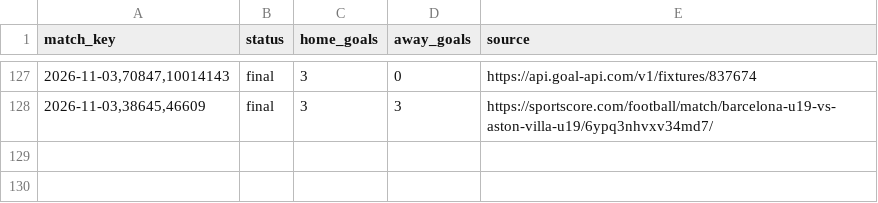
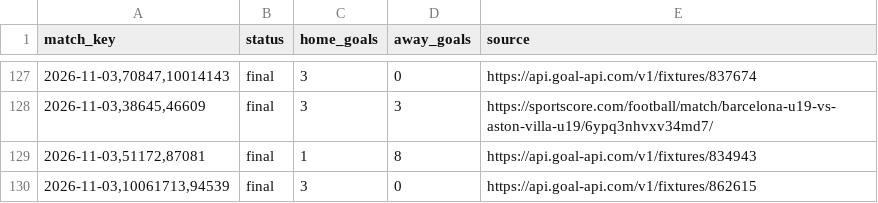
Before and after one commit to nunovinhas-creator/asianodds-h1-lab, a CSV file: data/results.csv, drawn as a sheet; only a part is shown, gaps mark what is left out; the diff names each change by its address in the sheet, - before the commit and + after, or states it on an @@ line.

```diff
--- a/data/results.csv
+++ b/data/results.csv
+row 129: 2026-11-03,51172,87081 | final | 1 | 8 | https://api.goal-api.com/v1/fixtures/834943
+row 130: 2026-11-03,10061713,94539 | final | 3 | 0 | https://api.goal-api.com/v1/fixtures/862615
```
Also changed, not shown: 3 other files.
